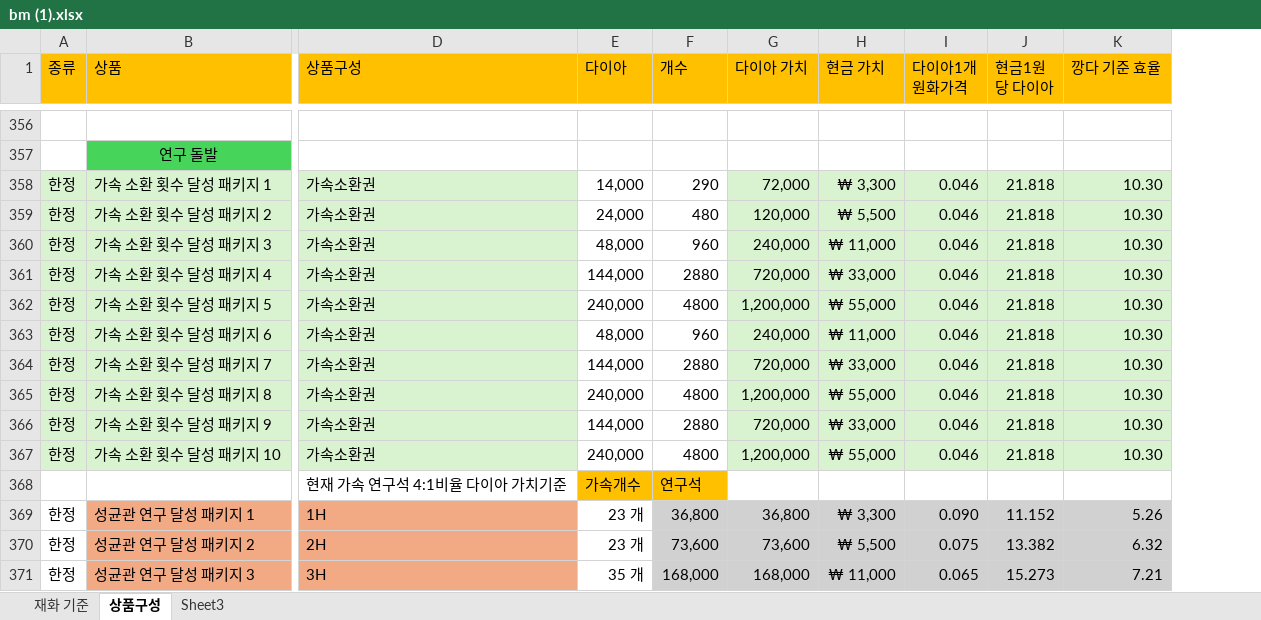
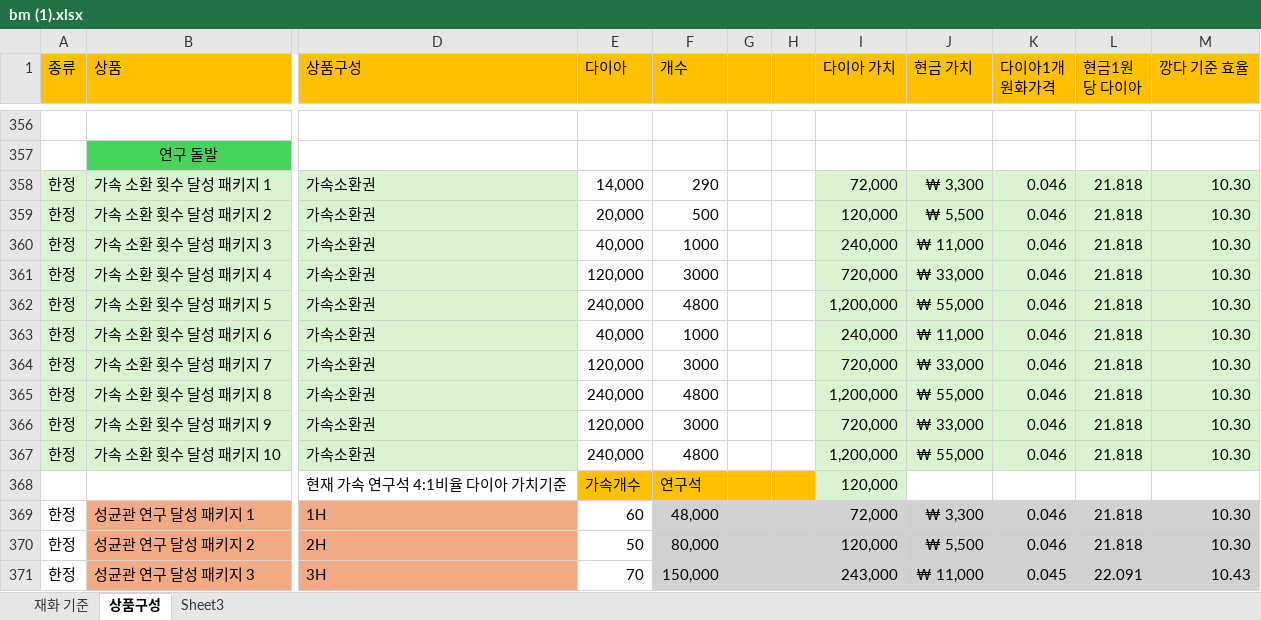
Before and after one commit to asgasgasgasfasfas/exel, an Excel workbook: bm (1).xlsx, sheet 상품구성, drawn as a sheet; only a part is shown, gaps mark what is left out; values as stored, in another font and other column widths than the file's, no borders; conditional formats not drawn; addresses are those after the commit; the diff covers the shown part only; the diff names each change by its address in the sheet, - before the commit and + after, or states it on an @@ line.

Commit message:
가속 전

```diff
--- a/bm (1).xlsx (sheet 상품구성)
+++ b/bm (1).xlsx (sheet 상품구성)
+column G, empty
+column H, empty
-E359 (다이아): 24,000
+E359 (다이아): 20,000
-F359 (개수): 480
+F359 (개수): 500
-E360 (다이아): 48,000
+E360 (다이아): 40,000
-F360 (개수): 960
+F360 (개수): 1000
-E361 (다이아): 144,000
+E361 (다이아): 120,000
-F361 (개수): 2880
+F361 (개수): 3000
-E363 (다이아): 48,000
+E363 (다이아): 40,000
-F363 (개수): 960
+F363 (개수): 1000
-E364 (다이아): 144,000
+E364 (다이아): 120,000
-F364 (개수): 2880
+F364 (개수): 3000
-E366 (다이아): 144,000
+E366 (다이아): 120,000
-F366 (개수): 2880
+F366 (개수): 3000
-I368 (다이아 가치): (empty)
+I368 (다이아 가치): 120,000
-I368 fill: none
+I368 fill: #D9F2D0
-E369 (다이아): 23 개
+E369 (다이아): 60
-F369 (개수): 36,800
+F369 (개수): 48,000
-I369 (다이아 가치): 36,800
+I369 (다이아 가치): 72,000
-K369 (다이아1개 원화가격): 0.090
+K369 (다이아1개 원화가격): 0.046
-L369 (현금1원당 다이아): 11.152
+L369 (현금1원당 다이아): 21.818
-M369 (깡다 기준 효율): 5.26
+M369 (깡다 기준 효율): 10.30
-E370 (다이아): 23 개
+E370 (다이아): 50
-F370 (개수): 73,600
+F370 (개수): 80,000
-I370 (다이아 가치): 73,600
+I370 (다이아 가치): 120,000
-K370 (다이아1개 원화가격): 0.075
+K370 (다이아1개 원화가격): 0.046
-L370 (현금1원당 다이아): 13.382
+L370 (현금1원당 다이아): 21.818
-M370 (깡다 기준 효율): 6.32
+M370 (깡다 기준 효율): 10.30
-E371 (다이아): 35 개
+E371 (다이아): 70
-F371 (개수): 168,000
+F371 (개수): 150,000
-I371 (다이아 가치): 168,000
+I371 (다이아 가치): 243,000
-K371 (다이아1개 원화가격): 0.065
+K371 (다이아1개 원화가격): 0.045
-L371 (현금1원당 다이아): 15.273
+L371 (현금1원당 다이아): 22.091
-M371 (깡다 기준 효율): 7.21
+M371 (깡다 기준 효율): 10.43
```
Also changed, not shown: 228 edited cells and cell formats elsewhere in this sheet, formulas that keep their value.
